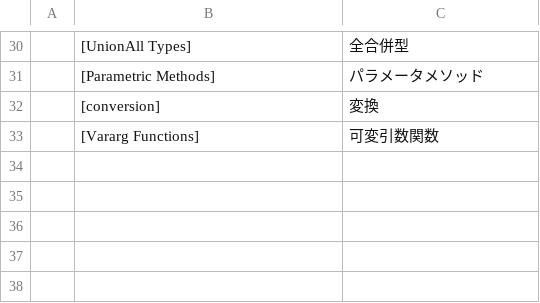
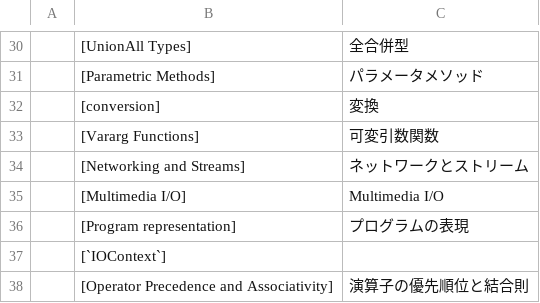
Before and after one commit to mnru/julia-doc-ja-v1.0-source, a CSV file: ref.csv, drawn as a sheet; only a part is shown, gaps mark what is left out; the diff names each change by its address in the sheet, - before the commit and + after, or states it on an @@ line.

```diff
--- a/ref.csv
+++ b/ref.csv
+row 34:  | [Networking and Streams] | ネットワークとストリーム
+row 35:  | [Multimedia I/O] | Multimedia I/O
+row 36:  | [Program representation] | プログラムの表現
+row 37:  | [`IOContext`]
+row 38:  | [Operator Precedence and Associativity] | 演算子の優先順位と結合則
```
Also changed, not shown: word.csv, 1 other file.
